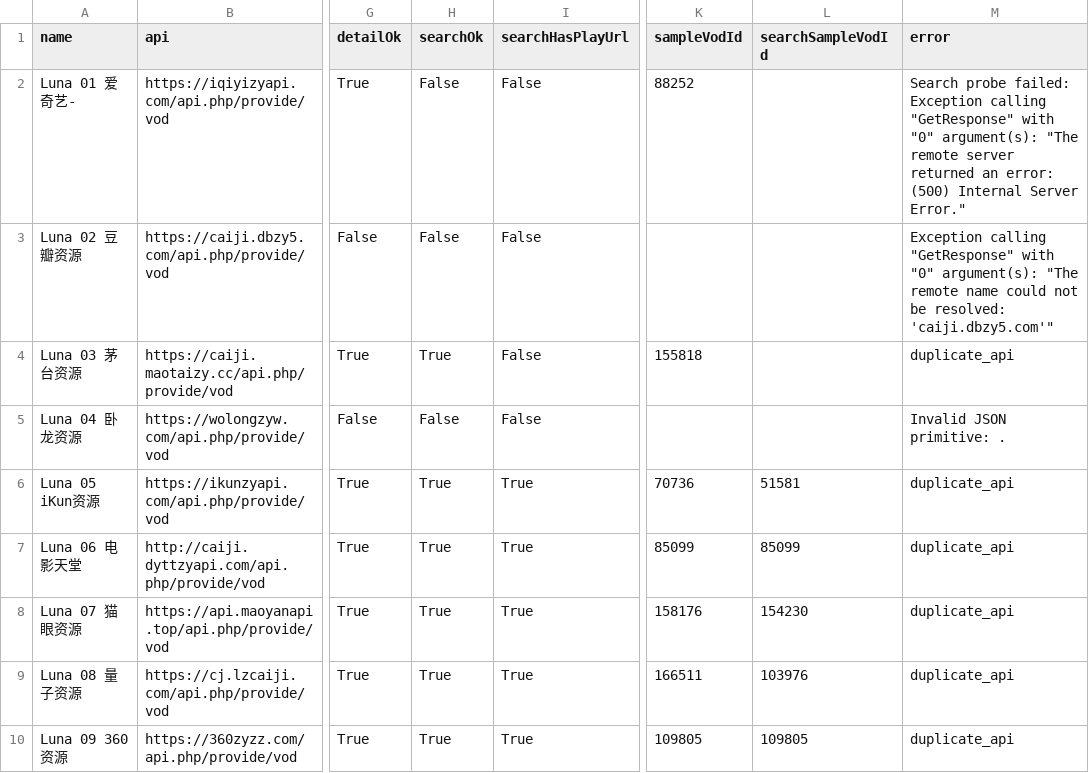
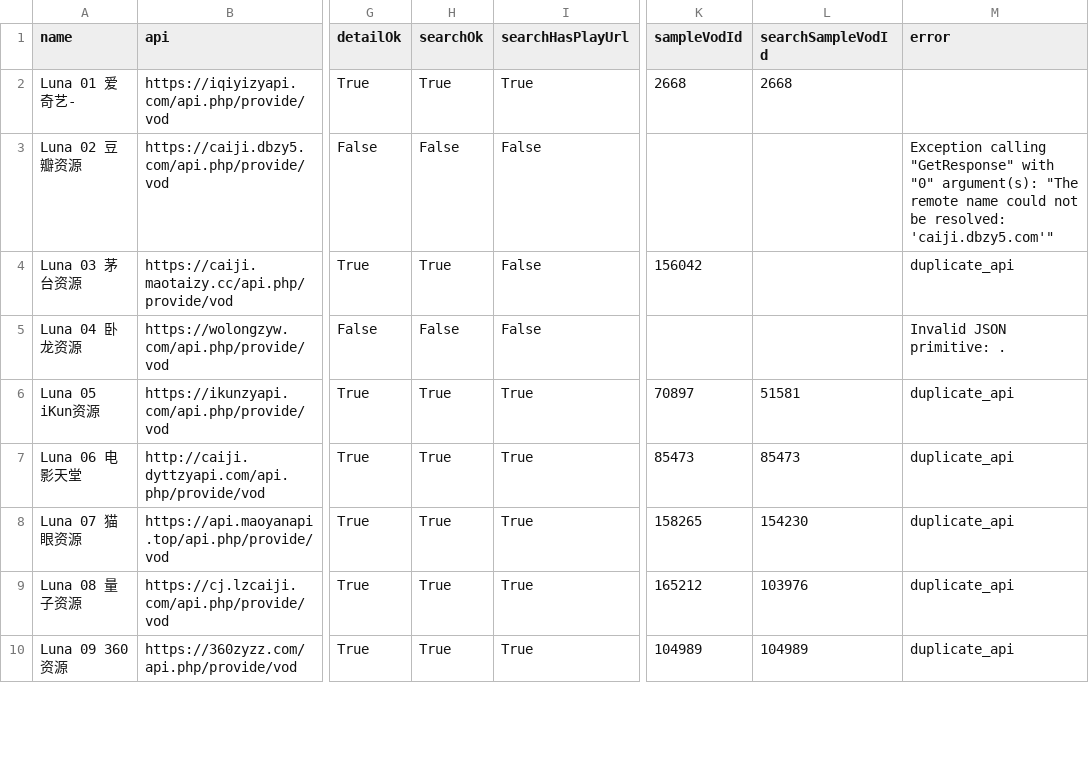
Before and after one commit to SYLONG7708/TV, a CSV file: sources/vod-lunatv-jin18-analysis.csv, drawn as a sheet; only a part is shown, gaps mark what is left out; the diff covers the shown part only; the diff names each change by its address in the sheet, - before the commit and + after, or states it on an @@ line.

```diff
--- a/sources/vod-lunatv-jin18-analysis.csv
+++ b/sources/vod-lunatv-jin18-analysis.csv
-H2 (searchOk): False
+H2 (searchOk): True
-I2 (searchHasPlayUrl): False
+I2 (searchHasPlayUrl): True
-K2 (sampleVodId): 88252
+K2 (sampleVodId): 2668
-L2 (searchSampleVodId): (empty)
+L2 (searchSampleVodId): 2668
-M2 (error): Search probe failed: Exception calling "GetResponse" with "0" argument(s): "The remote server returned an error: (500) Internal Server Error."
+M2 (error): (empty)
-K4 (sampleVodId): 155818
+K4 (sampleVodId): 156042
-K6 (sampleVodId): 70736
+K6 (sampleVodId): 70897
-K7 (sampleVodId): 85099
+K7 (sampleVodId): 85473
-L7 (searchSampleVodId): 85099
+L7 (searchSampleVodId): 85473
-K8 (sampleVodId): 158176
+K8 (sampleVodId): 158265
-K9 (sampleVodId): 166511
+K9 (sampleVodId): 165212
-K10 (sampleVodId): 109805
+K10 (sampleVodId): 104989
-L10 (searchSampleVodId): 109805
+L10 (searchSampleVodId): 104989
```
Also changed, not shown: 32 edited cells elsewhere in this file, sources/vod-lunatv-adult18-sorted-analysis.csv, sources/vod-lunatv-full-analysis.csv, 9 other files.
